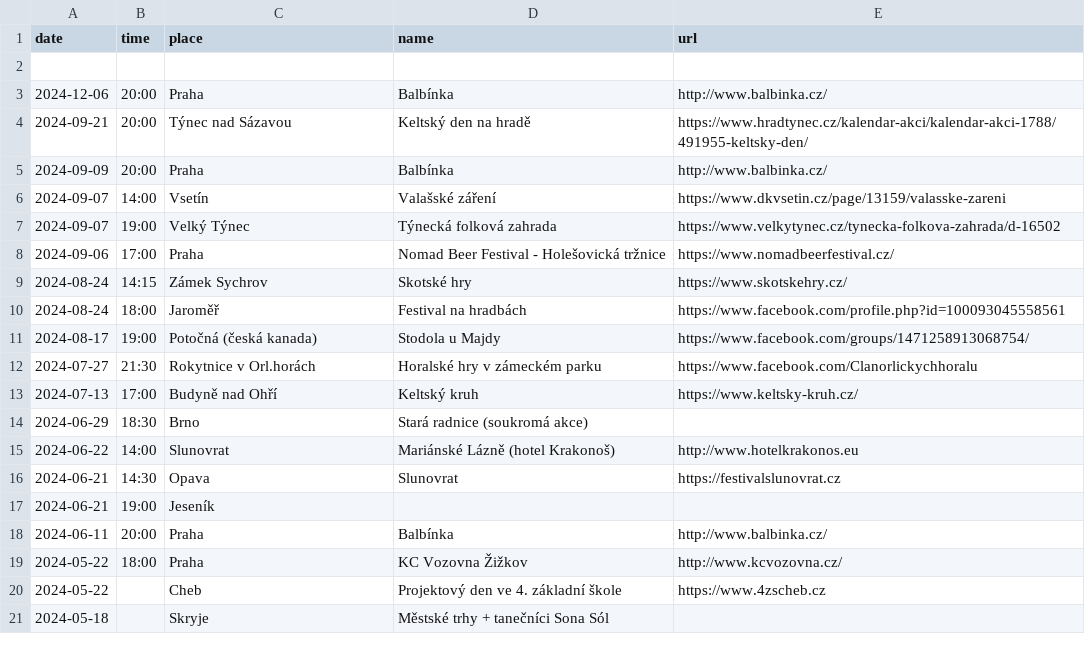
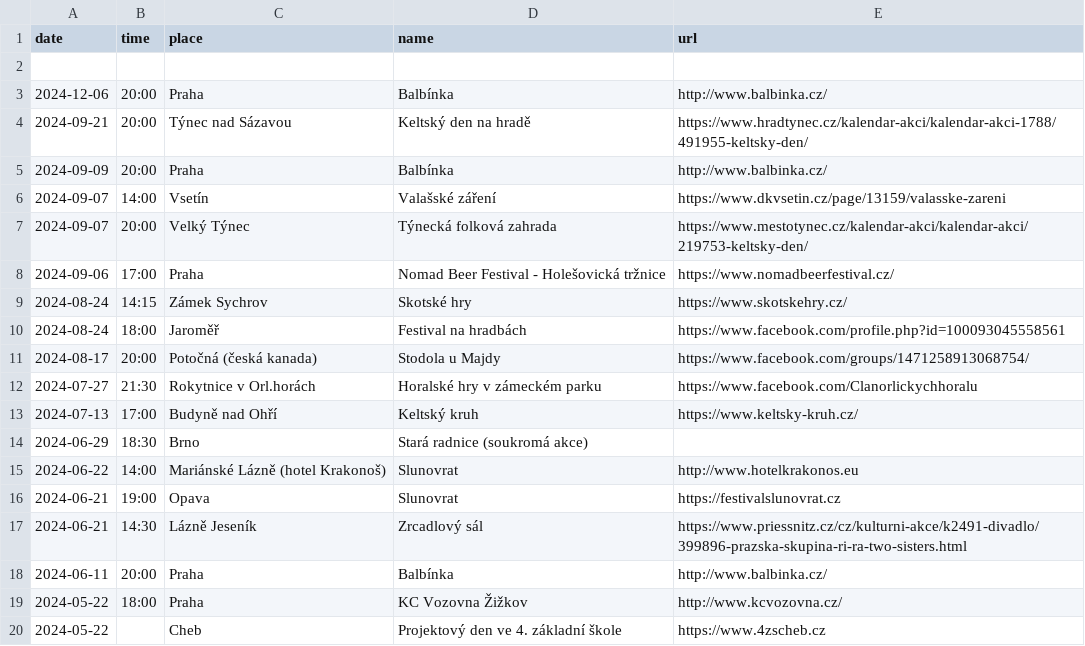
Before and after one commit to davrys/rira-web-jekyll, a CSV file: _data/events.csv, drawn as a sheet; only a part is shown; the shorter side is filled out with more unchanged rows.

Commit message:
New events

```diff
--- a/_data/events.csv
+++ b/_data/events.csv
@@ -6,3 +6,3 @@ date,time,place,name,url
 2024-09-07,14:00,Vsetín,Valašské záření,https://www.dkvsetin.cz/page/13159/valasske-zareni
-2024-09-07,19:00,Velký Týnec,Týnecká folková zahrada,https://www.velkytynec.cz/tynecka-folkova-zahrada/d-16502
+2024-09-07,20:00,Velký Týnec,Týnecká folková zahrada,https://www.mestotynec.cz/kalendar-akci/kalendar-akci/219753-keltsky-den/
 2024-09-06,17:00,Praha,Nomad Beer Festival - Holešovická tržnice,https://www.nomadbeerfestival.cz/
@@ -10,3 +10,3 @@ date,time,place,name,url
 2024-08-24,18:00,Jaroměř,Festival na hradbách,https://www.facebook.com/profile.php?id=100093045558561
-2024-08-17,19:00,Potočná (česká kanada),Stodola u Majdy,https://www.facebook.com/groups/1471258913068754/
+2024-08-17,20:00,Potočná (česká kanada),Stodola u Majdy,https://www.facebook.com/groups/1471258913068754/
 2024-07-27,21:30,Rokytnice v Orl.horách, Horalské hry v zámeckém parku,https://www.facebook.com/Clanorlickychhoralu
@@ -14,5 +14,5 @@ date,time,place,name,url
 2024-06-29,18:30,Brno, Stará radnice (soukromá akce),
-2024-06-22,14:00,Slunovrat,Mariánské Lázně (hotel Krakonoš),http://www.hotelkrakonos.eu
-2024-06-21,14:30,Opava,Slunovrat,https://festivalslunovrat.cz
-2024-06-21,19:00,Jeseník,,
+2024-06-22,14:00,Mariánské Lázně (hotel Krakonoš),Slunovrat,http://www.hotelkrakonos.eu
+2024-06-21,19:00,Opava,Slunovrat,https://festivalslunovrat.cz
+2024-06-21,14:30,Lázně Jeseník,Zrcadlový sál,https://www.priessnitz.cz/cz/kulturni-akce/k2491-divadlo/399896-prazska-skupina-ri-ra-two-sisters.html
 2024-06-11,20:00,Praha,Balbínka,http://www.balbinka.cz/
```
Also changed, not shown: 2 other files.
